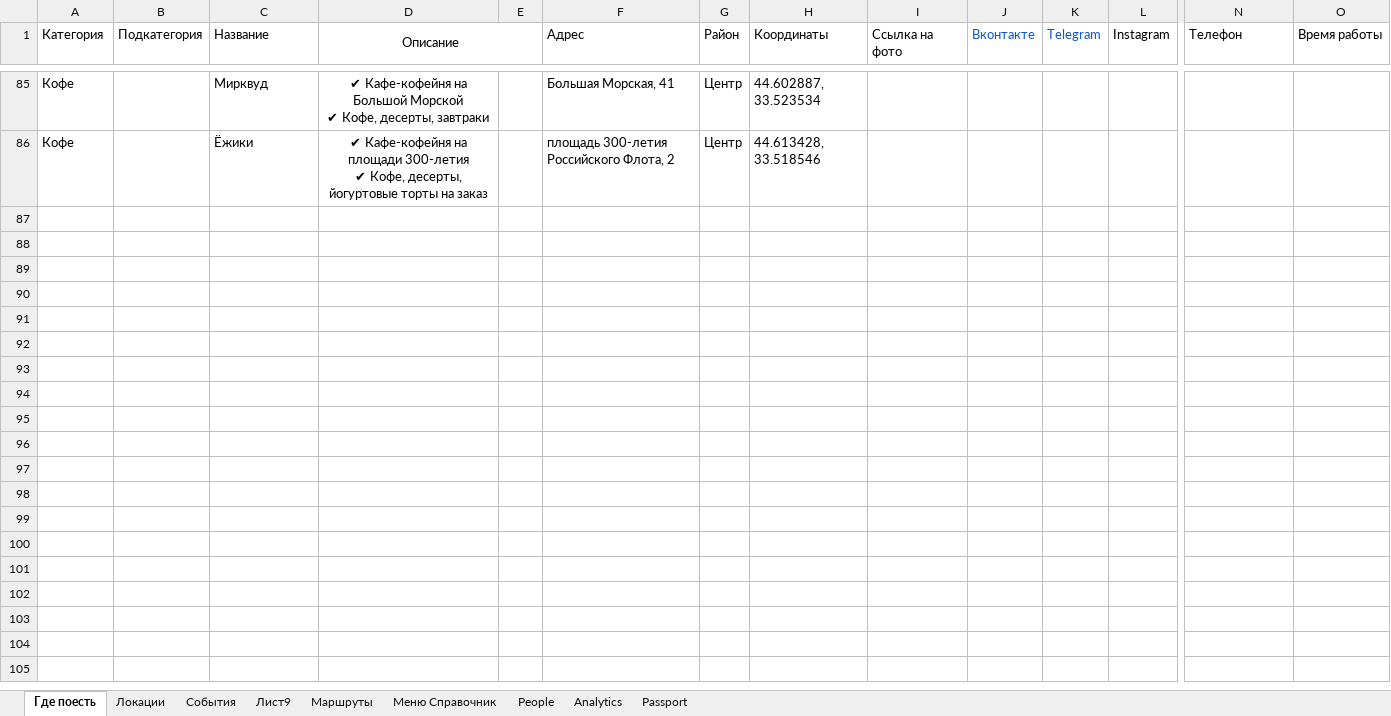
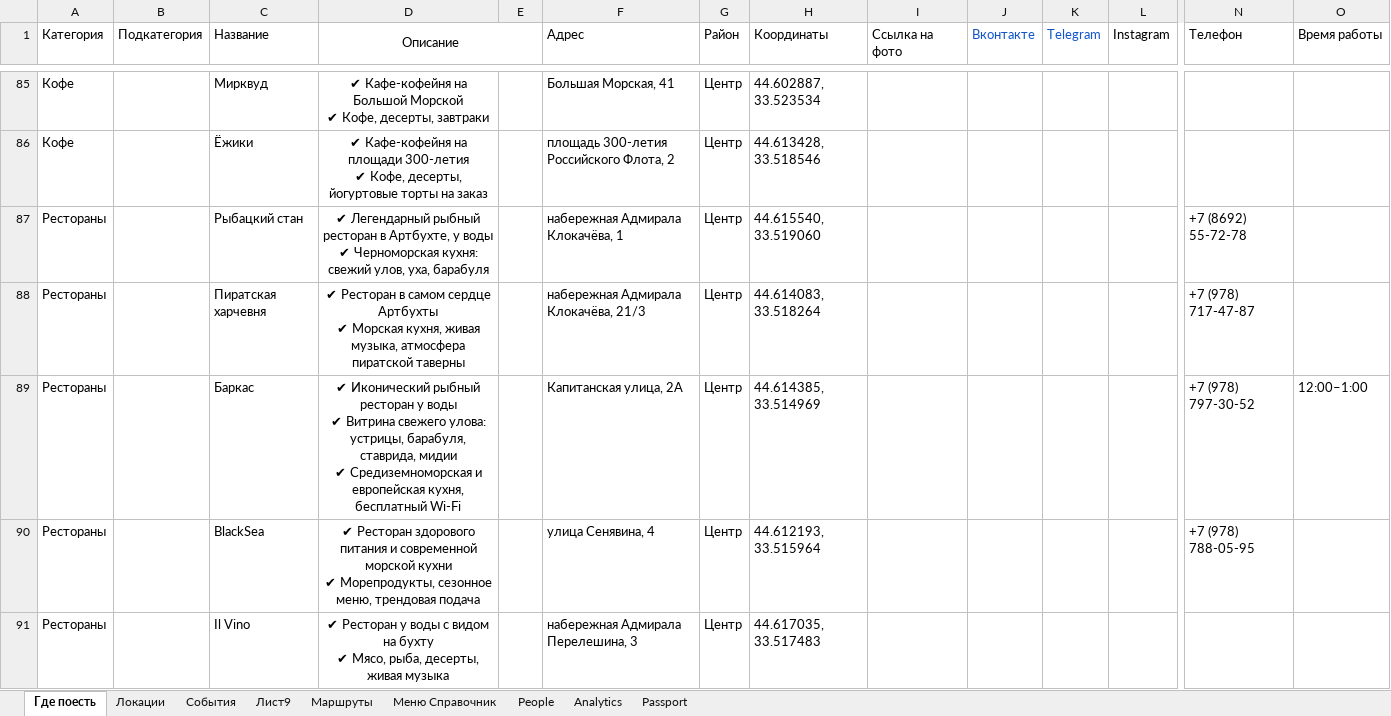
Before and after one commit to Yurich-citycode/SevastopolAIbot, an Excel workbook: Sevastopol AI База.xlsx, sheet Где поесть, drawn as a sheet; only a part is shown, gaps mark what is left out; values as stored, in another font and other column widths than the file's, no borders; rows hold the shown columns only; ↵ is a line break in a cell; the diff covers the shown part only; the diff names each change by its address in the sheet, - before the commit and + after, or states it on an @@ line.

Commit message:
База: +27 ресторанов, +10 пляжей, исправлен район Томби (пр. Победы)
Co-authored-by: arena-agent <297053741+arena-agent@users.noreply.github.com>

```diff
--- a/Sevastopol AI База.xlsx (sheet Где поесть)
+++ b/Sevastopol AI База.xlsx (sheet Где поесть)
+row 87: Рестораны |  | Рыбацкий стан | ✔ Легендарный рыбный ресторан в Артбухте, у воды ↵ ✔ Черноморская кухня: свежий улов, уха, барабуля |  | набережная Адмирала Клокачёва, 1 | Центр | 44.615540, 33.519060 |  |  |  |  | +7 (8692) 55-72-78
+row 88: Рестораны |  | Пиратская харчевня | ✔ Ресторан в самом сердце Артбухты ↵ ✔ Морская кухня, живая музыка, атмосфера пиратской таверны |  | набережная Адмирала Клокачёва, 21/3 | Центр | 44.614083, 33.518264 |  |  |  |  | +7 (978) 717-47-87
+row 89: Рестораны |  | Баркас | ✔ Иконический рыбный ресторан у воды ↵ ✔ Витрина свежего улова: устрицы, барабуля, ставрида, мидии ↵ ✔ Средиземноморская и европейская кухня, бесплатный Wi-Fi |  | Капитанская улица, 2А | Центр | 44.614385, 33.514969 |  |  |  |  | +7 (978) 797-30-52 | 12:00–1:00
+row 90: Рестораны |  | BlackSea | ✔ Ресторан здорового питания и современной морской кухни ↵ ✔ Морепродукты, сезонное меню, трендовая подача |  | улица Сенявина, 4 | Центр | 44.612193, 33.515964 |  |  |  |  | +7 (978) 788-05-95
+row 91: Рестораны |  | Il Vino | ✔ Ресторан у воды с видом на бухту ↵ ✔ Мясо, рыба, десерты, живая музыка |  | набережная Адмирала Перелешина, 3 | Центр | 44.617035, 33.517483
```
Also changed, not shown: 23 added rows and 1 edited cell elsewhere in this sheet, sheet Локации, 2 other files.
